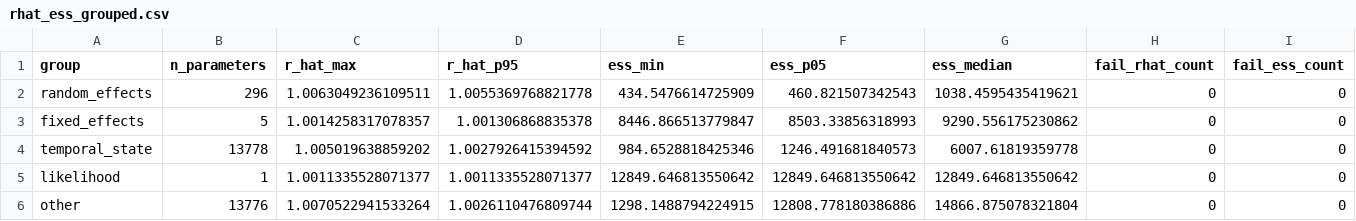
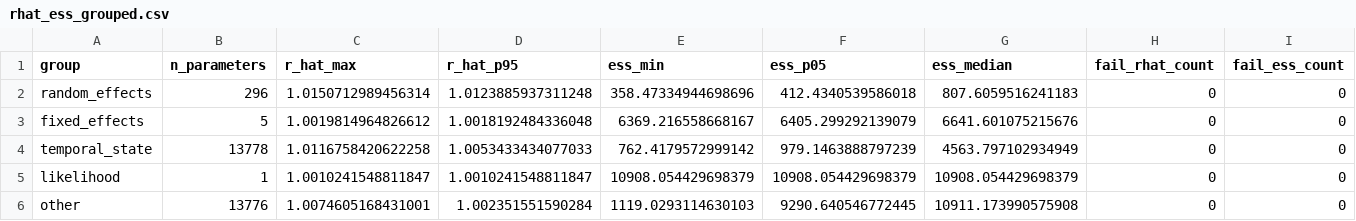
Before and after one commit to Priyo13o4/chikungunya-early-warningV4-Brazil-, a CSV file: outputs/models/bayesian/diagnostics/rhat_ess_grouped.csv, drawn as a sheet; only a part is shown; the diff names each change by its address in the sheet, - before the commit and + after, or states it on an @@ line.

```diff
--- a/outputs/models/bayesian/diagnostics/rhat_ess_grouped.csv
+++ b/outputs/models/bayesian/diagnostics/rhat_ess_grouped.csv
-C2 (r_hat_max): 1.0063049236109511
+C2 (r_hat_max): 1.0150712989456314
-D2 (r_hat_p95): 1.0055369768821778
+D2 (r_hat_p95): 1.0123885937311248
-E2 (ess_min): 434.5476614725909
+E2 (ess_min): 358.47334944698696
-F2 (ess_p05): 460.821507342543
+F2 (ess_p05): 412.4340539586018
-G2 (ess_median): 1038.4595435419621
+G2 (ess_median): 807.6059516241183
-C3 (r_hat_max): 1.0014258317078357
+C3 (r_hat_max): 1.0019814964826612
-D3 (r_hat_p95): 1.001306868835378
+D3 (r_hat_p95): 1.0018192484336048
-E3 (ess_min): 8446.866513779847
+E3 (ess_min): 6369.216558668167
-F3 (ess_p05): 8503.33856318993
+F3 (ess_p05): 6405.299292139079
-G3 (ess_median): 9290.556175230862
+G3 (ess_median): 6641.601075215676
-C4 (r_hat_max): 1.005019638859202
+C4 (r_hat_max): 1.0116758420622258
-D4 (r_hat_p95): 1.0027926415394592
+D4 (r_hat_p95): 1.0053433434077033
-E4 (ess_min): 984.6528818425346
+E4 (ess_min): 762.4179572999142
-F4 (ess_p05): 1246.491681840573
+F4 (ess_p05): 979.1463888797239
-G4 (ess_median): 6007.61819359778
+G4 (ess_median): 4563.797102934949
-C5 (r_hat_max): 1.0011335528071377
+C5 (r_hat_max): 1.0010241548811847
-D5 (r_hat_p95): 1.0011335528071377
+D5 (r_hat_p95): 1.0010241548811847
-E5 (ess_min): 12849.646813550642
+E5 (ess_min): 10908.054429698379
-F5 (ess_p05): 12849.646813550642
+F5 (ess_p05): 10908.054429698379
-G5 (ess_median): 12849.646813550642
+G5 (ess_median): 10908.054429698379
-C6 (r_hat_max): 1.0070522941533264
+C6 (r_hat_max): 1.0074605168431001
-D6 (r_hat_p95): 1.0026110476809744
+D6 (r_hat_p95): 1.002351551590284
-E6 (ess_min): 1298.1488794224915
+E6 (ess_min): 1119.0293114630103
-F6 (ess_p05): 12808.778180386886
+F6 (ess_p05): 9290.640546772445
-G6 (ess_median): 14866.875078321804
+G6 (ess_median): 10911.173990575908
```
Also changed, not shown: outputs/metrics/bayesian_convergence_summary.csv, outputs/metrics/track_comparison.csv, 38 other files.
